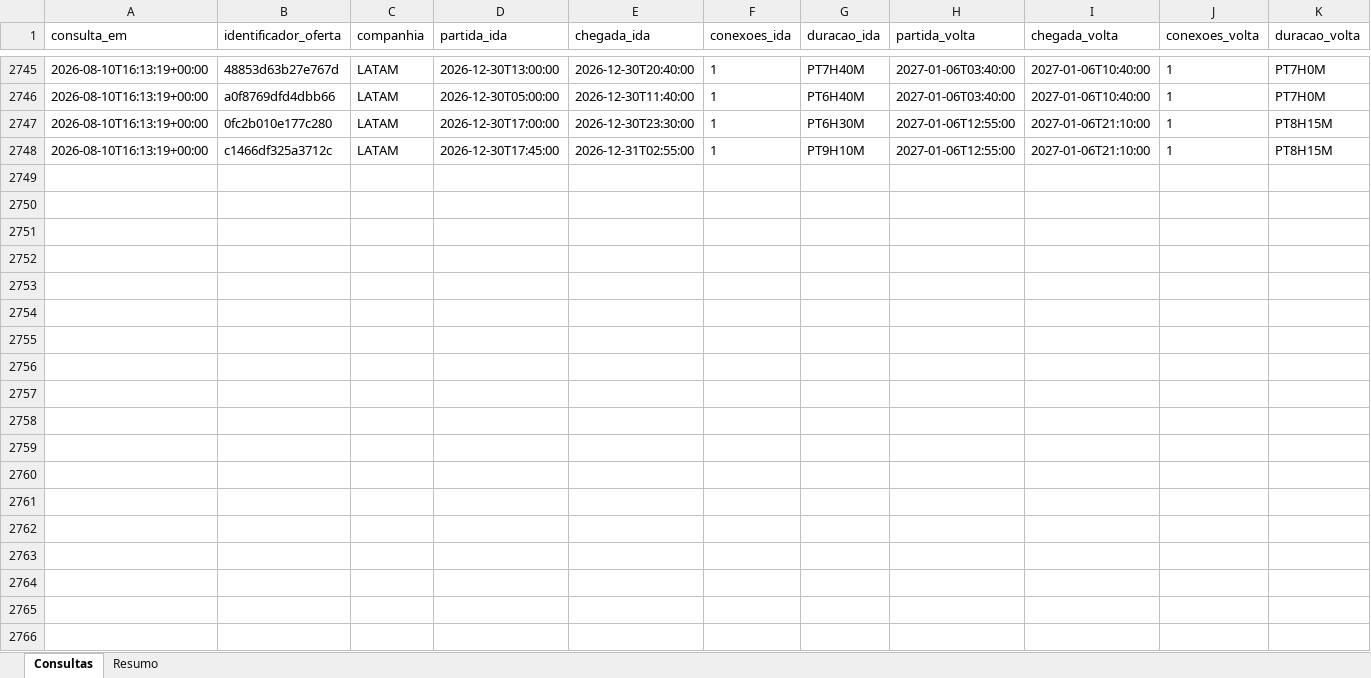
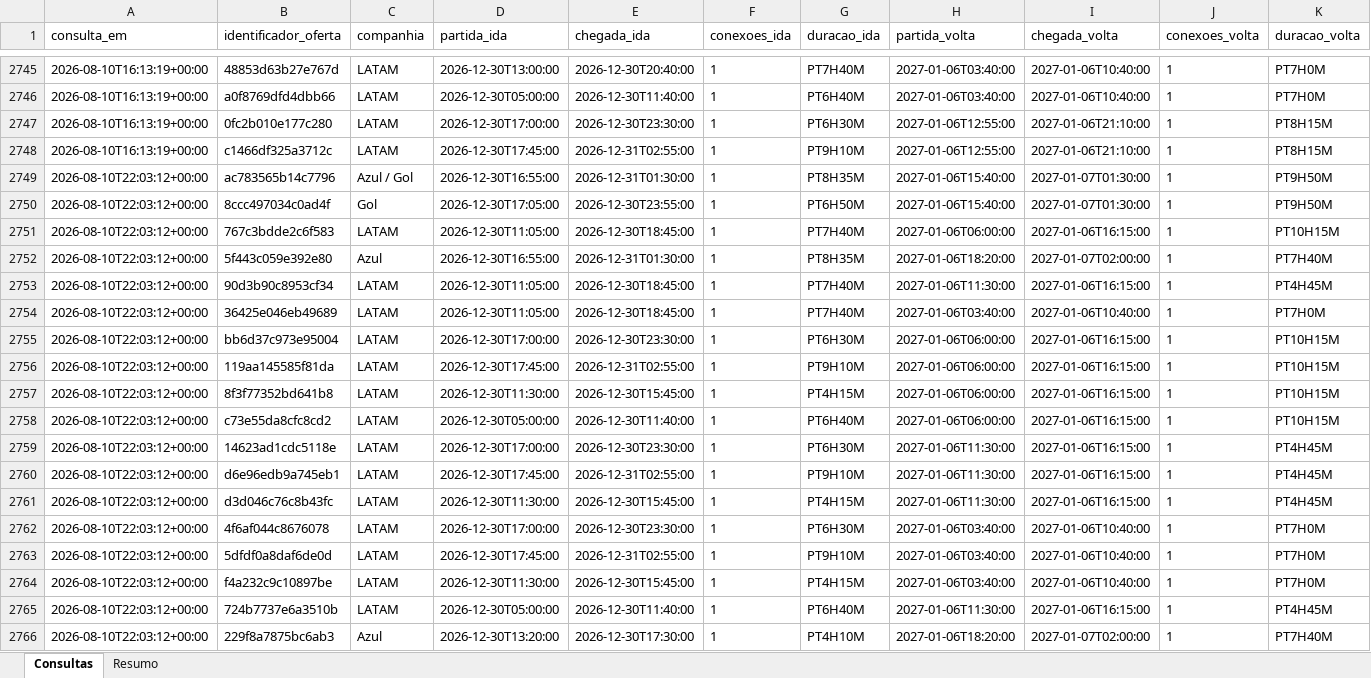
Before and after one commit to asouzaa/monitora-voos, an Excel workbook: docs/monitoramento_voos.xlsx, sheet Consultas, drawn as a sheet; only a part is shown, gaps mark what is left out; values as stored, in another font and other column widths than the file's, no borders; rows hold the shown columns only; the diff covers the shown part only; the diff names each change by its address in the sheet, - before the commit and + after, or states it on an @@ line.

```diff
--- a/docs/monitoramento_voos.xlsx (sheet Consultas)
+++ b/docs/monitoramento_voos.xlsx (sheet Consultas)
+row 2749: 2026-08-10T22:03:12+00:00 | ac783565b14c7796 | Azul / Gol | 2026-12-30T16:55:00 | 2026-12-31T01:30:00 | 1 | PT8H35M | 2027-01-06T15:40:00 | 2027-01-07T01:30:00 | 1 | PT9H50M
+row 2750: 2026-08-10T22:03:12+00:00 | 8ccc497034c0ad4f | Gol | 2026-12-30T17:05:00 | 2026-12-30T23:55:00 | 1 | PT6H50M | 2027-01-06T15:40:00 | 2027-01-07T01:30:00 | 1 | PT9H50M
+row 2751: 2026-08-10T22:03:12+00:00 | 767c3bdde2c6f583 | LATAM | 2026-12-30T11:05:00 | 2026-12-30T18:45:00 | 1 | PT7H40M | 2027-01-06T06:00:00 | 2027-01-06T16:15:00 | 1 | PT10H15M
+row 2752: 2026-08-10T22:03:12+00:00 | 5f443c059e392e80 | Azul | 2026-12-30T16:55:00 | 2026-12-31T01:30:00 | 1 | PT8H35M | 2027-01-06T18:20:00 | 2027-01-07T02:00:00 | 1 | PT7H40M
+row 2753: 2026-08-10T22:03:12+00:00 | 90d3b90c8953cf34 | LATAM | 2026-12-30T11:05:00 | 2026-12-30T18:45:00 | 1 | PT7H40M | 2027-01-06T11:30:00 | 2027-01-06T16:15:00 | 1 | PT4H45M
+row 2754: 2026-08-10T22:03:12+00:00 | 36425e046eb49689 | LATAM | 2026-12-30T11:05:00 | 2026-12-30T18:45:00 | 1 | PT7H40M | 2027-01-06T03:40:00 | 2027-01-06T10:40:00 | 1 | PT7H0M
+row 2755: 2026-08-10T22:03:12+00:00 | bb6d37c973e95004 | LATAM | 2026-12-30T17:00:00 | 2026-12-30T23:30:00 | 1 | PT6H30M | 2027-01-06T06:00:00 | 2027-01-06T16:15:00 | 1 | PT10H15M
+row 2756: 2026-08-10T22:03:12+00:00 | 119aa145585f81da | LATAM | 2026-12-30T17:45:00 | 2026-12-31T02:55:00 | 1 | PT9H10M | 2027-01-06T06:00:00 | 2027-01-06T16:15:00 | 1 | PT10H15M
+row 2757: 2026-08-10T22:03:12+00:00 | 8f3f77352bd641b8 | LATAM | 2026-12-30T11:30:00 | 2026-12-30T15:45:00 | 1 | PT4H15M | 2027-01-06T06:00:00 | 2027-01-06T16:15:00 | 1 | PT10H15M
+row 2758: 2026-08-10T22:03:12+00:00 | c73e55da8cfc8cd2 | LATAM | 2026-12-30T05:00:00 | 2026-12-30T11:40:00 | 1 | PT6H40M | 2027-01-06T06:00:00 | 2027-01-06T16:15:00 | 1 | PT10H15M
+row 2759: 2026-08-10T22:03:12+00:00 | 14623ad1cdc5118e | LATAM | 2026-12-30T17:00:00 | 2026-12-30T23:30:00 | 1 | PT6H30M | 2027-01-06T11:30:00 | 2027-01-06T16:15:00 | 1 | PT4H45M
+row 2760: 2026-08-10T22:03:12+00:00 | d6e96edb9a745eb1 | LATAM | 2026-12-30T17:45:00 | 2026-12-31T02:55:00 | 1 | PT9H10M | 2027-01-06T11:30:00 | 2027-01-06T16:15:00 | 1 | PT4H45M
+row 2761: 2026-08-10T22:03:12+00:00 | d3d046c76c8b43fc | LATAM | 2026-12-30T11:30:00 | 2026-12-30T15:45:00 | 1 | PT4H15M | 2027-01-06T11:30:00 | 2027-01-06T16:15:00 | 1 | PT4H45M
+row 2762: 2026-08-10T22:03:12+00:00 | 4f6af044c8676078 | LATAM | 2026-12-30T17:00:00 | 2026-12-30T23:30:00 | 1 | PT6H30M | 2027-01-06T03:40:00 | 2027-01-06T10:40:00 | 1 | PT7H0M
+row 2763: 2026-08-10T22:03:12+00:00 | 5dfdf0a8daf6de0d | LATAM | 2026-12-30T17:45:00 | 2026-12-31T02:55:00 | 1 | PT9H10M | 2027-01-06T03:40:00 | 2027-01-06T10:40:00 | 1 | PT7H0M
+row 2764: 2026-08-10T22:03:12+00:00 | f4a232c9c10897be | LATAM | 2026-12-30T11:30:00 | 2026-12-30T15:45:00 | 1 | PT4H15M | 2027-01-06T03:40:00 | 2027-01-06T10:40:00 | 1 | PT7H0M
+row 2765: 2026-08-10T22:03:12+00:00 | 724b7737e6a3510b | LATAM | 2026-12-30T05:00:00 | 2026-12-30T11:40:00 | 1 | PT6H40M | 2027-01-06T11:30:00 | 2027-01-06T16:15:00 | 1 | PT4H45M
+row 2766: 2026-08-10T22:03:12+00:00 | 229f8a7875bc6ab3 | Azul | 2026-12-30T13:20:00 | 2026-12-30T17:30:00 | 1 | PT4H10M | 2027-01-06T18:20:00 | 2027-01-07T02:00:00 | 1 | PT7H40M
```
Also changed, not shown: 2 added rows elsewhere in this sheet, sheet Resumo, 1 other file.
